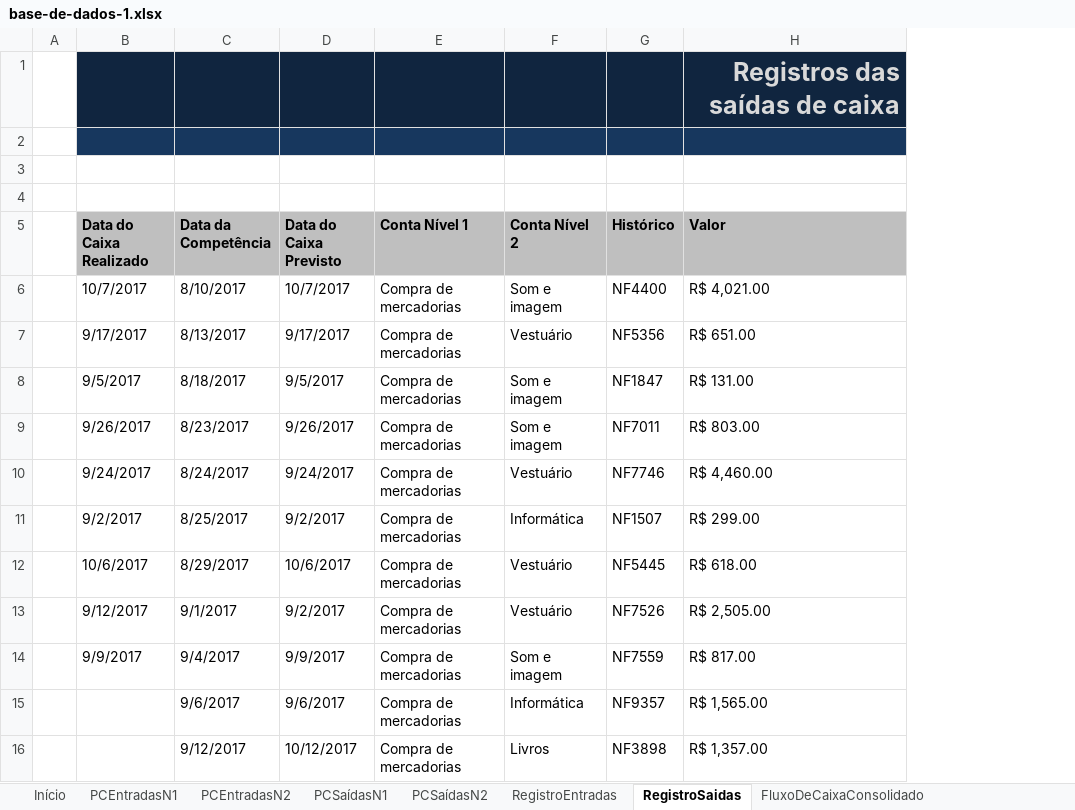
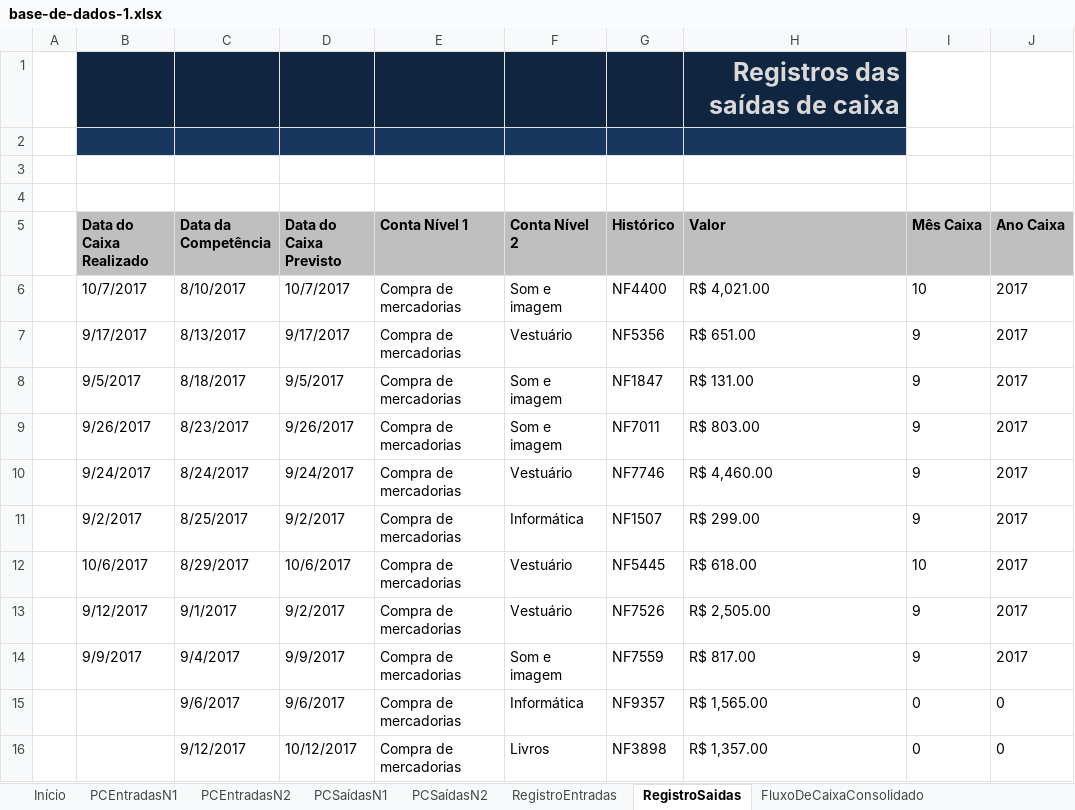
Before and after one commit to jailine-web/Curso-de-Excel-do-basico-ao-avancado, an Excel workbook: Projeto Final/base-de-dados-1.xlsx, sheet RegistroSaidas, drawn as a sheet; only a part is shown; values as stored, in another font and other column widths than the file's, no borders; charts and pictures and table styles not drawn; the diff names each change by its address in the sheet, - before the commit and + after, or states it on an @@ line.

```diff
--- a/Projeto Final/base-de-dados-1.xlsx (sheet RegistroSaidas)
+++ b/Projeto Final/base-de-dados-1.xlsx (sheet RegistroSaidas)
+column I (Mês Caixa), rows 6-16: 10 | 9 | 9 | 9 | 9 | 9 | 10 | 9 | 9 | 0 | 0
+column J (Ano Caixa), rows 6-16: 2017 | 2017 | 2017 | 2017 | 2017 | 2017 | 2017 | 2017 | 2017 | 0 | 0
```
Also changed, not shown: sheet FluxoDeCaixaConsolidado, sheet RegistroEntradas.
